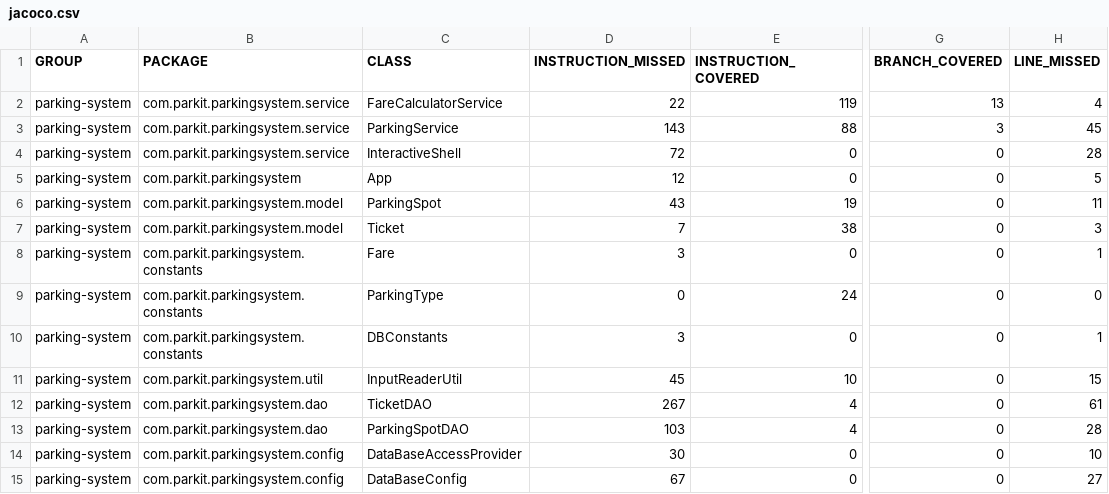
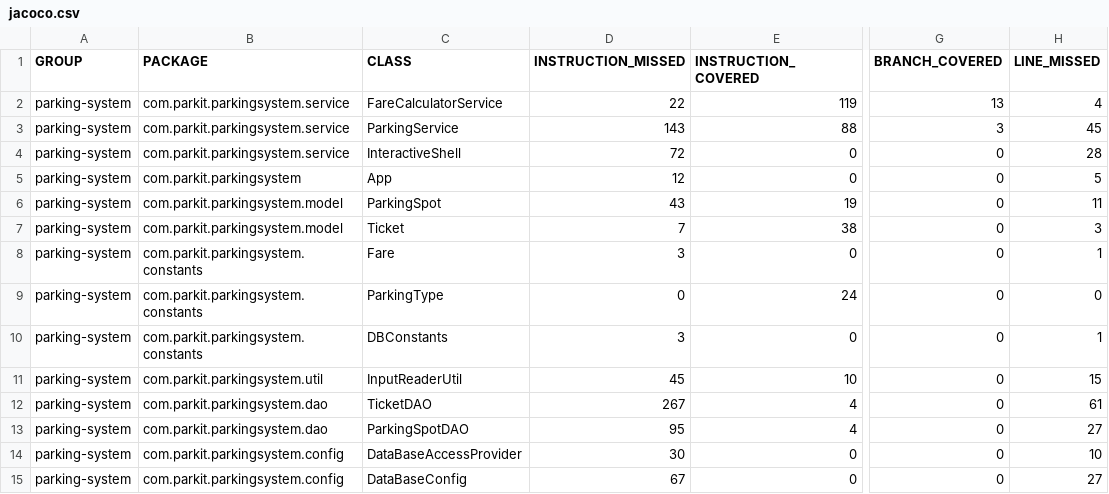
Before and after one commit to LoicStringer/parkit, a CSV file: target/site/jacoco/jacoco.csv, drawn as a sheet; only a part is shown, gaps mark what is left out; the diff names each change by its address in the sheet, - before the commit and + after, or states it on an @@ line.

```diff
--- a/target/site/jacoco/jacoco.csv
+++ b/target/site/jacoco/jacoco.csv
-D13 (INSTRUCTION_MISSED): 103
+D13 (INSTRUCTION_MISSED): 95
-H13 (LINE_MISSED): 28
+H13 (LINE_MISSED): 27
```
Also changed, not shown: 14 other files.
